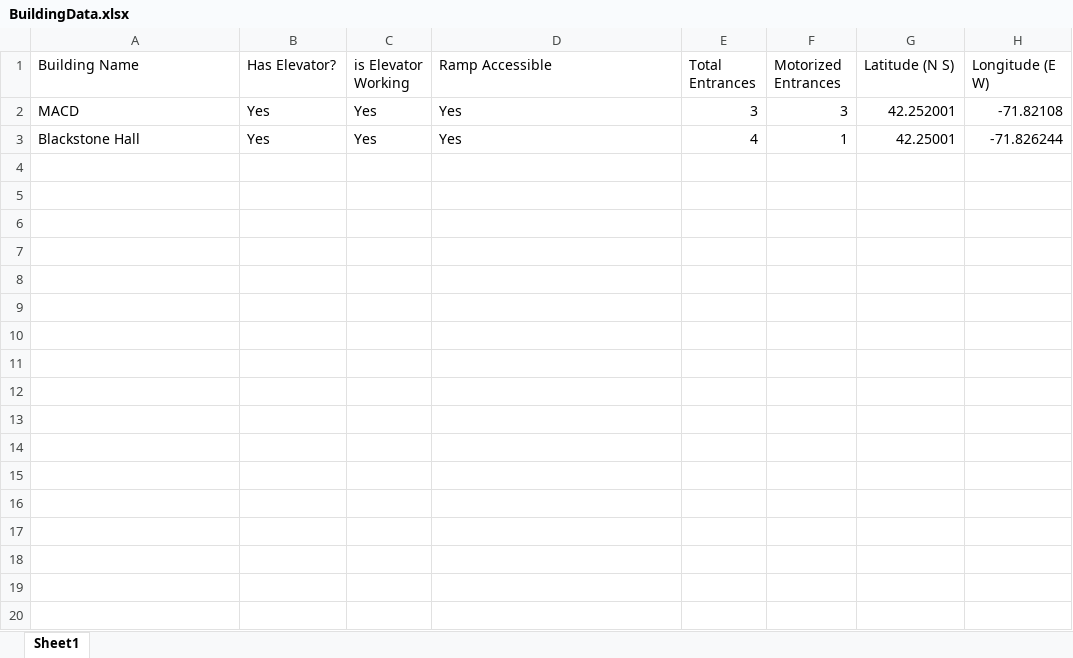
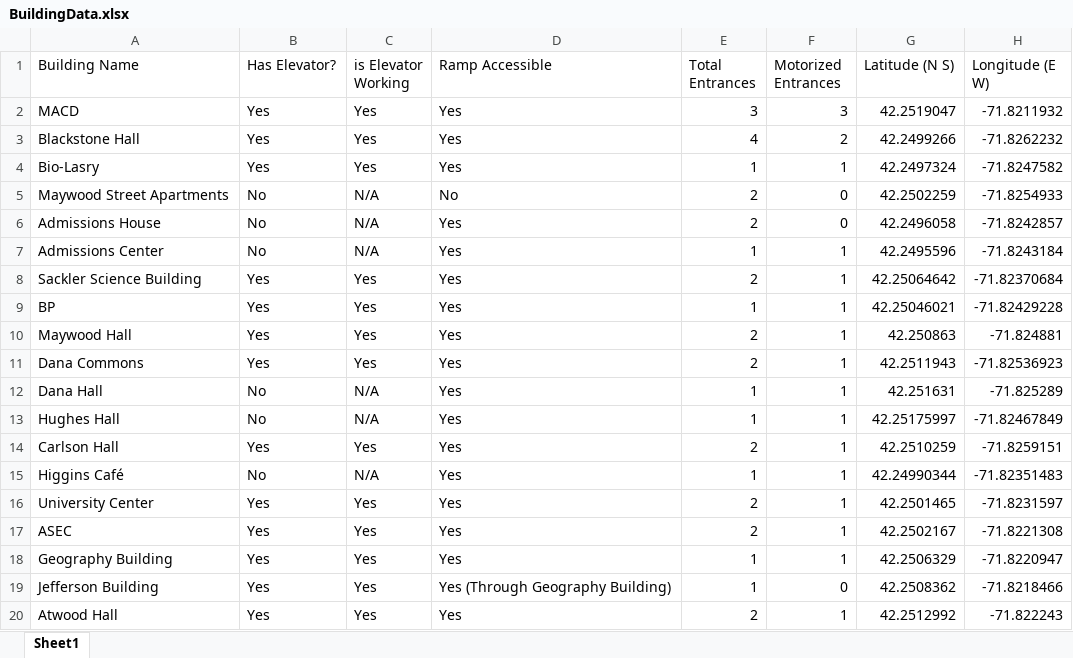
Before and after one commit to Patrick-Ziegler/2023-ClarkU-Hackathon-ClarkEase, an Excel workbook: clarkEase/pages/management/BuildingData.xlsx, sheet Sheet1, drawn as a sheet; only a part is shown; values as stored, in another font and other column widths than the file's, no borders; the diff covers the shown part only; the diff names each change by its address in the sheet, - before the commit and + after, or states it on an @@ line.

Commit message:
Fill in building data
that took so long.
Added all of the data for every building on campus including coordinates
I hate google earth so much.

```diff
--- a/clarkEase/pages/management/BuildingData.xlsx (sheet Sheet1)
+++ b/clarkEase/pages/management/BuildingData.xlsx (sheet Sheet1)
-G2 (Latitude (N S)): 42.252001
+G2 (Latitude (N S)): 42.2519047
-H2 (Longitude (E W)): -71.82108
+H2 (Longitude (E W)): -71.8211932
-F3 (Motorized Entrances): 1
+F3 (Motorized Entrances): 2
-G3 (Latitude (N S)): 42.25001
+G3 (Latitude (N S)): 42.2499266
-H3 (Longitude (E W)): -71.826244
+H3 (Longitude (E W)): -71.8262232
+row 4: Bio-Lasry | Yes | Yes | Yes | 1 | 1 | 42.2497324 | -71.8247582
+row 5: Maywood Street Apartments | No | N/A | No | 2 | 0 | 42.2502259 | -71.8254933
+row 6: Admissions House | No | N/A | Yes | 2 | 0 | 42.2496058 | -71.8242857
+row 7: Admissions Center | No | N/A | Yes | 1 | 1 | 42.2495596 | -71.8243184
+row 8: Sackler Science Building | Yes | Yes | Yes | 2 | 1 | 42.25064642 | -71.82370684
+row 9: BP | Yes | Yes | Yes | 1 | 1 | 42.25046021 | -71.82429228
+row 10: Maywood Hall | Yes | Yes | Yes | 2 | 1 | 42.250863 | -71.824881
+row 11: Dana Commons | Yes | Yes | Yes | 2 | 1 | 42.2511943 | -71.82536923
+row 12: Dana Hall | No | N/A | Yes | 1 | 1 | 42.251631 | -71.825289
+row 13: Hughes Hall | No | N/A | Yes | 1 | 1 | 42.25175997 | -71.82467849
+row 14: Carlson Hall | Yes | Yes | Yes | 2 | 1 | 42.2510259 | -71.8259151
+row 15: Higgins Café | No | N/A | Yes | 1 | 1 | 42.24990344 | -71.82351483
+row 16: University Center | Yes | Yes | Yes | 2 | 1 | 42.2501465 | -71.8231597
+row 17: ASEC | Yes | Yes | Yes | 2 | 1 | 42.2502167 | -71.8221308
+row 18: Geography Building | Yes | Yes | Yes | 1 | 1 | 42.2506329 | -71.8220947
+row 19: Jefferson Building | Yes | Yes | Yes (Through Geography Building) | 1 | 0 | 42.2508362 | -71.8218466
+row 20: Atwood Hall | Yes | Yes | Yes | 2 | 1 | 42.2512992 | -71.822243
```
Also changed, not shown: 25 added rows elsewhere in this sheet, 2 other files.
